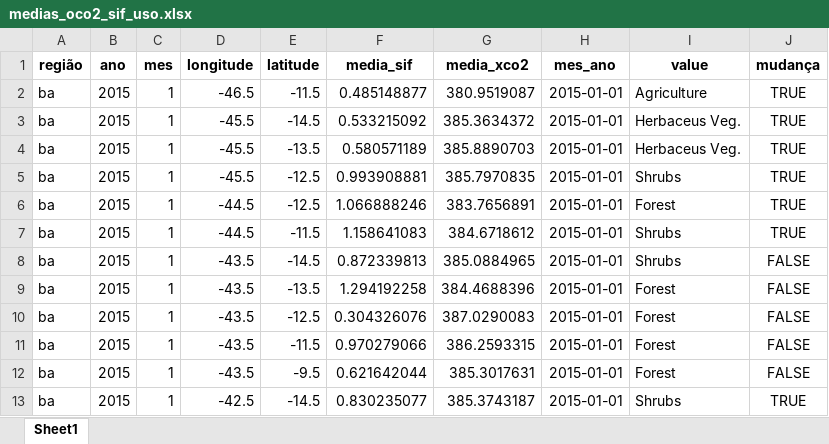
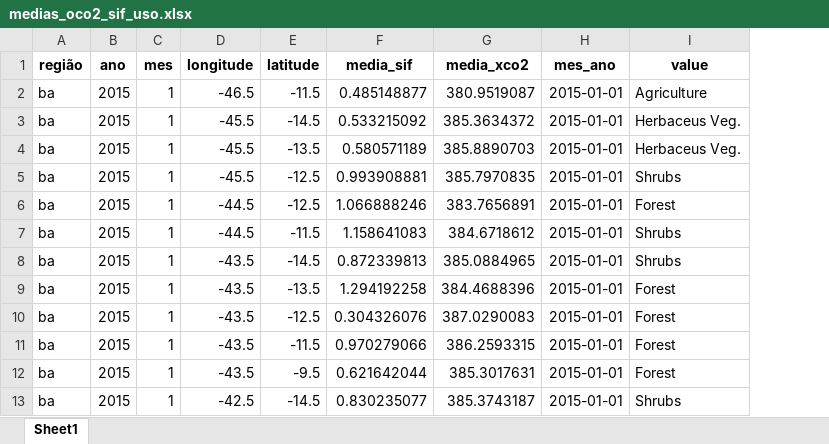
Before and after one commit to arpanosso/matopiba-xco2-sif, an Excel workbook: data/medias_oco2_sif_uso.xlsx, sheet Sheet1, drawn as a sheet; only a part is shown; values as stored, in another font and other column widths than the file's, no borders; the diff names each change by its address in the sheet, - before the commit and + after, or states it on an @@ line.

Commit message:
mudança

```diff
--- a/data/medias_oco2_sif_uso.xlsx (sheet Sheet1)
+++ b/data/medias_oco2_sif_uso.xlsx (sheet Sheet1)
-column J (mudança), rows 2-13: TRUE | TRUE | TRUE | TRUE | TRUE | TRUE | FALSE | FALSE | FALSE | FALSE | FALSE | TRUE
```
Also changed, not shown: data/medias_oco2_sif.xlsx, 3 other files.
